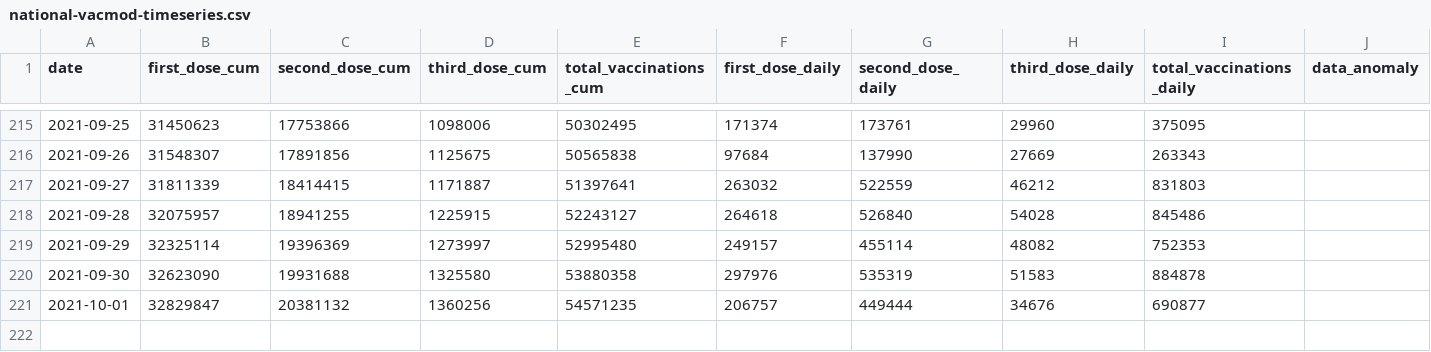
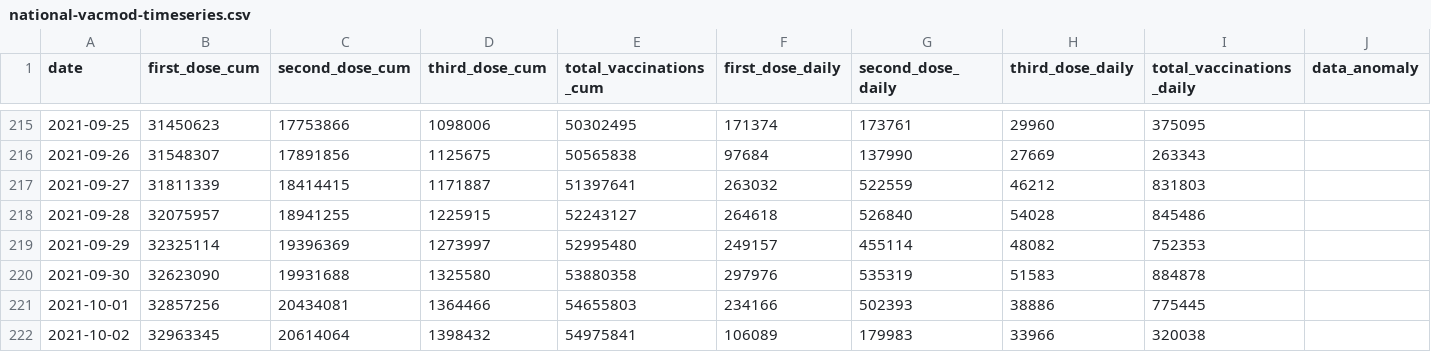
Before and after one commit to nathakits/covid-tracker-twitter-bot, a CSV file: data/dashboard/national-vacmod-timeseries.csv, drawn as a sheet; only a part is shown, gaps mark what is left out.

Commit message:
update vaccine data

```diff
--- a/data/dashboard/national-vacmod-timeseries.csv
+++ b/data/dashboard/national-vacmod-timeseries.csv
@@ -220,2 +220,3 @@ date,first_dose_cum,second_dose_cum,third_dose_cum,total_vaccinations_cum,first_
 2021-09-30,32623090,19931688,1325580,53880358,297976,535319,51583,884878,
-2021-10-01,32829847,20381132,1360256,54571235,206757,449444,34676,690877,
+2021-10-01,32857256,20434081,1364466,54655803,234166,502393,38886,775445,
+2021-10-02,32963345,20614064,1398432,54975841,106089,179983,33966,320038,
```
Also changed, not shown: 3 other files.
